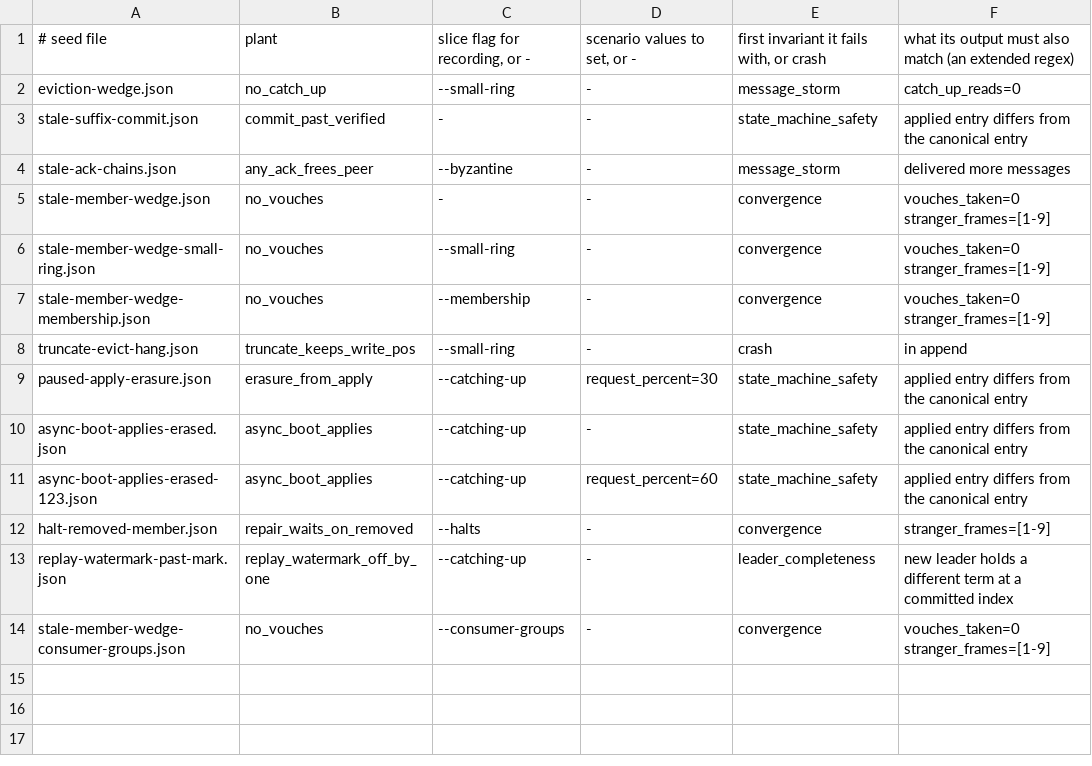
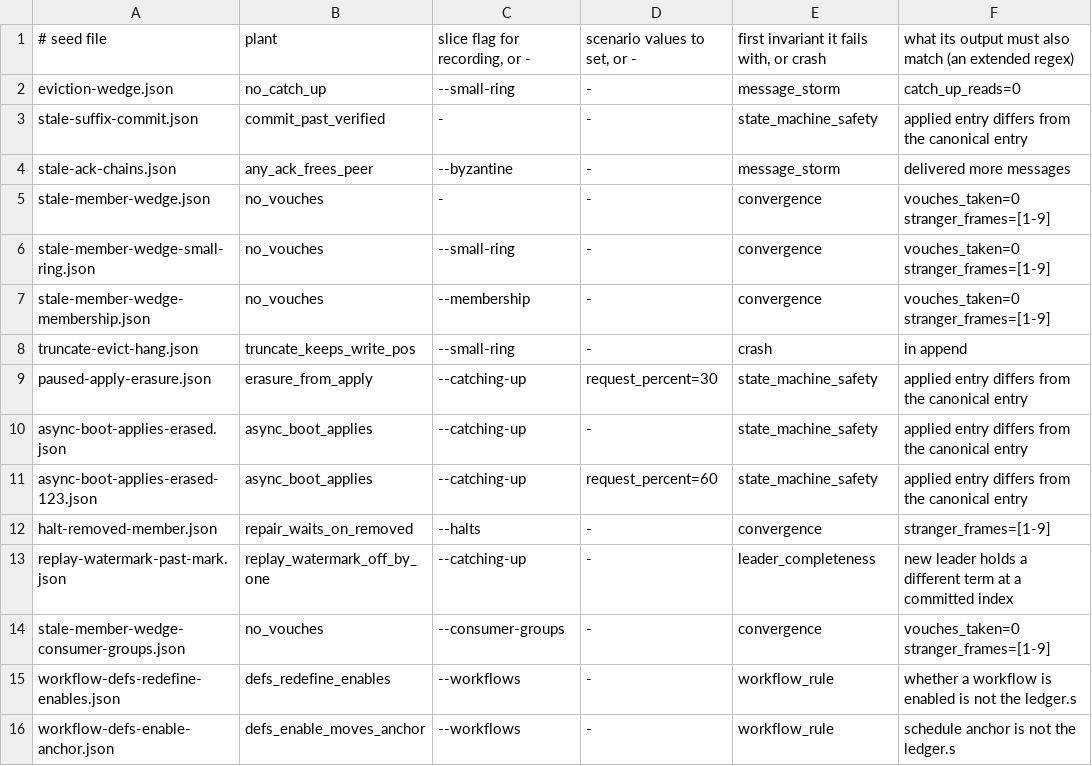
Before and after one commit to floruntime/flo, a TSV file: src/vopr/seeds/undos.tsv, drawn as a sheet; the diff names each change by its address in the sheet, - before the commit and + after, or states it on an @@ line.

Commit message:
Workflows: definitions live in the contract's state
A definitions machine now applies `workflow_create` and `workflow_enabled`. Each workflow is a
`workflow.def` record: its name, version, definition, created-at stamp and create index, the
idempotency mode it asks of a start, whether it is enabled, and the stamp its schedule counts slots
from. The handler's `definitions` and `disabled` maps are gone; its reads, a run's apply among them,
go to the store. A redefinition keeps whether the workflow is enabled; an enable of a missing workflow
is refused and writes nothing; only an enable after a disable moves the anchor.

Schedules and stream triggers are node memory built from that record. Apply can't build them, so
they are built after each create or enable applies, live and in boot replay alike, in log order: a
restarted node holds the same cursor and fired slots as one that stayed up. Every replica builds them;
only a ready leader fires them (`Shard.tick`'s `leads`).

`install_producers` is gone. It was added when every shard bootstrapped as its own leader, so a
follower applying a replicated definition wouldn't fire its trigger too; the shard set it false while
applying a peer's entries. Nothing has cleared it since writes moved onto Raft, and only a ready leader
runs producers now, so what it guarded already holds.

A trigger's read position past starts it only proposed is now kept for the term that proposed them. A
step-down can drop those starts from the log; the same node leading again used to read on past them,
and their events never started a run. Another term now reads from the applied cursor again, and a
start made twice is one run by its idempotency key. The applied cursor and fired slots stay restored
by a start's apply, as before.

No format bump: what these entries mean at apply is unchanged, and no snapshot carries the store yet,
so boot replays the whole log. The simulator gains a definitions family (`--workflows`): the machine
decides, and a ledger checks each verdict and the records after. Two plants in the machine itself, a
redefinition that re-enables and an enable that always moves the anchor, are each pinned by a seed.

```diff
--- a/src/vopr/seeds/undos.tsv
+++ b/src/vopr/seeds/undos.tsv
+row 15: workflow-defs-redefine-enables.json | defs_redefine_enables | --workflows | - | workflow_rule | whether a workflow is enabled is not the ledger.s
+row 16: workflow-defs-enable-anchor.json | defs_enable_moves_anchor | --workflows | - | workflow_rule | schedule anchor is not the ledger.s
```
Also changed, not shown: 13 other files.
